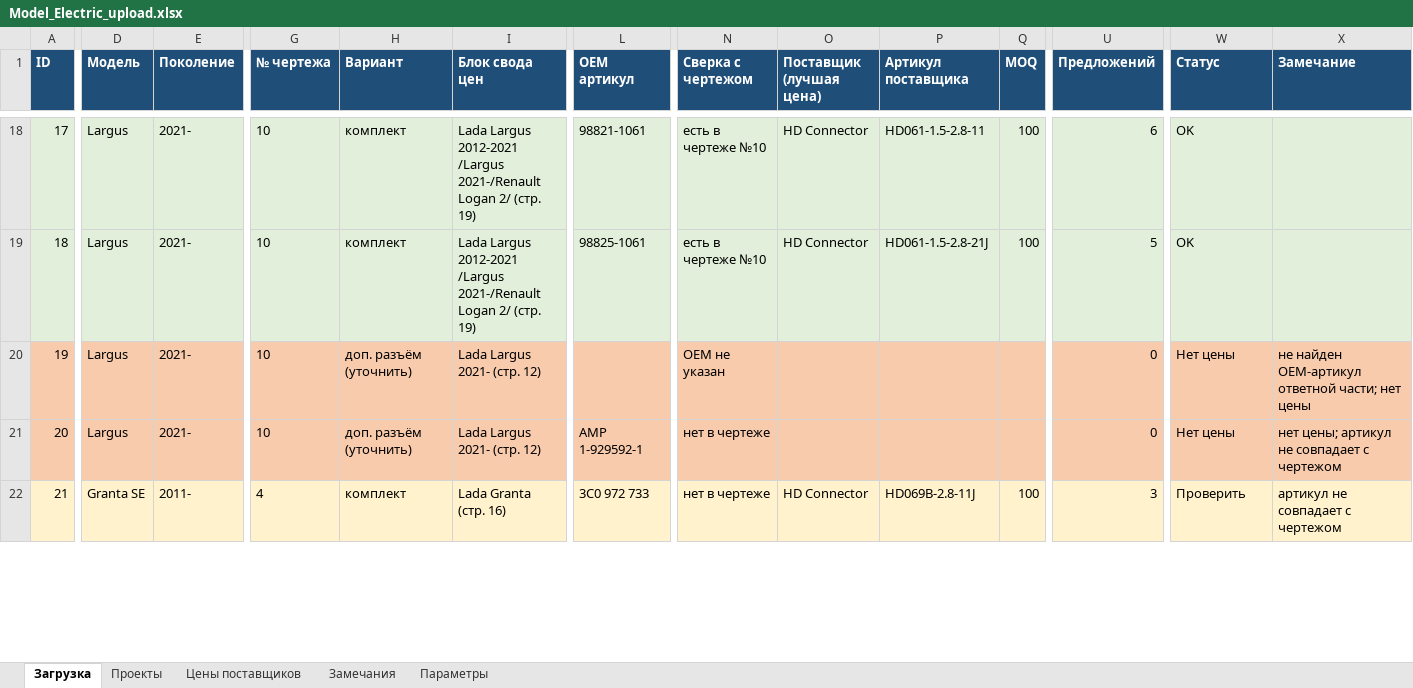
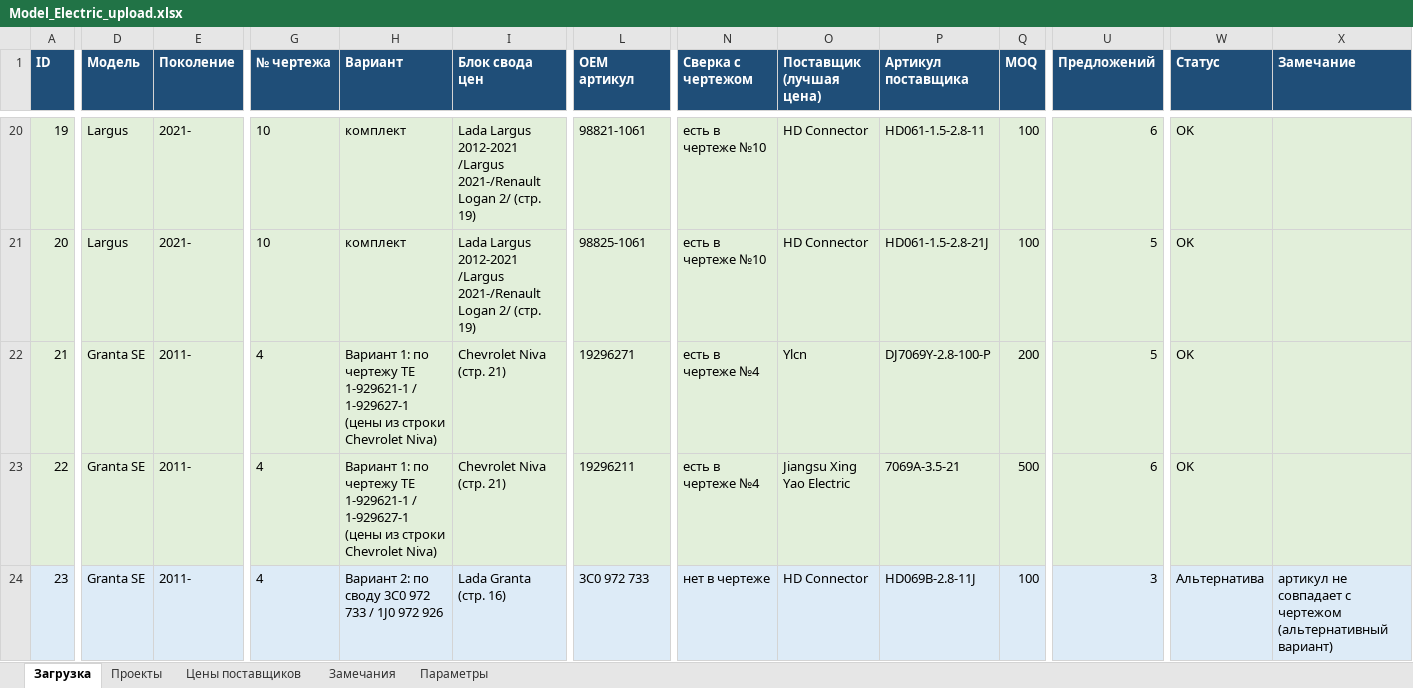
Before and after one commit to volokitin9-stack/Model_Electric, an Excel workbook: export/Model_Electric_upload.xlsx, sheet Загрузка, drawn as a sheet; only a part is shown, gaps mark what is left out; values as stored, in another font and other column widths than the file's, no borders; removed rows and columns are numbered as before the commit, all else as after; rows hold the shown columns only; the diff covers the shown part only; the diff names each change by its address in the sheet, - before the commit and + after, or states it on an @@ line.

```diff
--- a/export/Model_Electric_upload.xlsx (sheet Загрузка)
+++ b/export/Model_Electric_upload.xlsx (sheet Загрузка)
@@ column A (ID) renumbered from row 4 down @@
-row 20: 19 | Largus | 2021- | 10 | доп. разъём (уточнить) | Lada Largus 2021- (стр. 12) |  | OEM не указан |  |  |  | 0 | Нет цены | не найден OEM-артикул ответной части; нет цены
+row 22: 21 | Granta SE | 2011- | 4 | Вариант 1: по чертежу TE 1-929621-1 / 1-929627-1 (цены из строки Chevrolet Niva) | Chevrolet Niva (стр. 21) | 19296271 | есть в чертеже №4 | Ylcn | DJ7069Y-2.8-100-P | 200 | 5 | OK
-A23:X23 fill: #F8CBAD
+A23:X23 fill: #E2EFDA
-D23 (Модель): Largus
+D23 (Модель): Granta SE
-E23 (Поколение): 2021-
+E23 (Поколение): 2011-
-G23 (№ чертежа): 10
+G23 (№ чертежа): 4
-H23 (Вариант): доп. разъём (уточнить)
+H23 (Вариант): Вариант 1: по чертежу TE 1-929621-1 / 1-929627-1 (цены из строки Chevrolet Niva)
-I23 (Блок свода цен): Lada Largus 2021- (стр. 12)
+I23 (Блок свода цен): Chevrolet Niva (стр. 21)
-L23 (OEM артикул): AMP 1-929592-1
+L23 (OEM артикул): 19296211
-N23 (Сверка с чертежом): нет в чертеже
+N23 (Сверка с чертежом): есть в чертеже №4
-O23 (Поставщик (лучшая цена)): (empty)
+O23 (Поставщик (лучшая цена)): Jiangsu Xing Yao Electric
-P23 (Артикул поставщика): (empty)
+P23 (Артикул поставщика): 7069A-3.5-21
-Q23 (MOQ): (empty)
+Q23 (MOQ): 500
-U23 (Предложений): 0
+U23 (Предложений): 6
-W23 (Статус): Нет цены
+W23 (Статус): OK
-X23 (Замечание): нет цены; артикул не совпадает с чертежом
+X23 (Замечание): (empty)
-A24:X24 fill: #FFF2CC
+A24:X24 fill: #DDEBF7
-H24 (Вариант): комплект
+H24 (Вариант): Вариант 2: по своду 3C0 972 733 / 1J0 972 926
-W24 (Статус): Проверить
+W24 (Статус): Альтернатива
-X24 (Замечание): артикул не совпадает с чертежом
+X24 (Замечание): артикул не совпадает с чертежом (альтернативный вариант)
```
Also changed, not shown: 8 added rows, 39 edited cells and cell formats elsewhere in this sheet, sheet Проекты, sheet Замечания, sheet Параметры, 1 other file.
